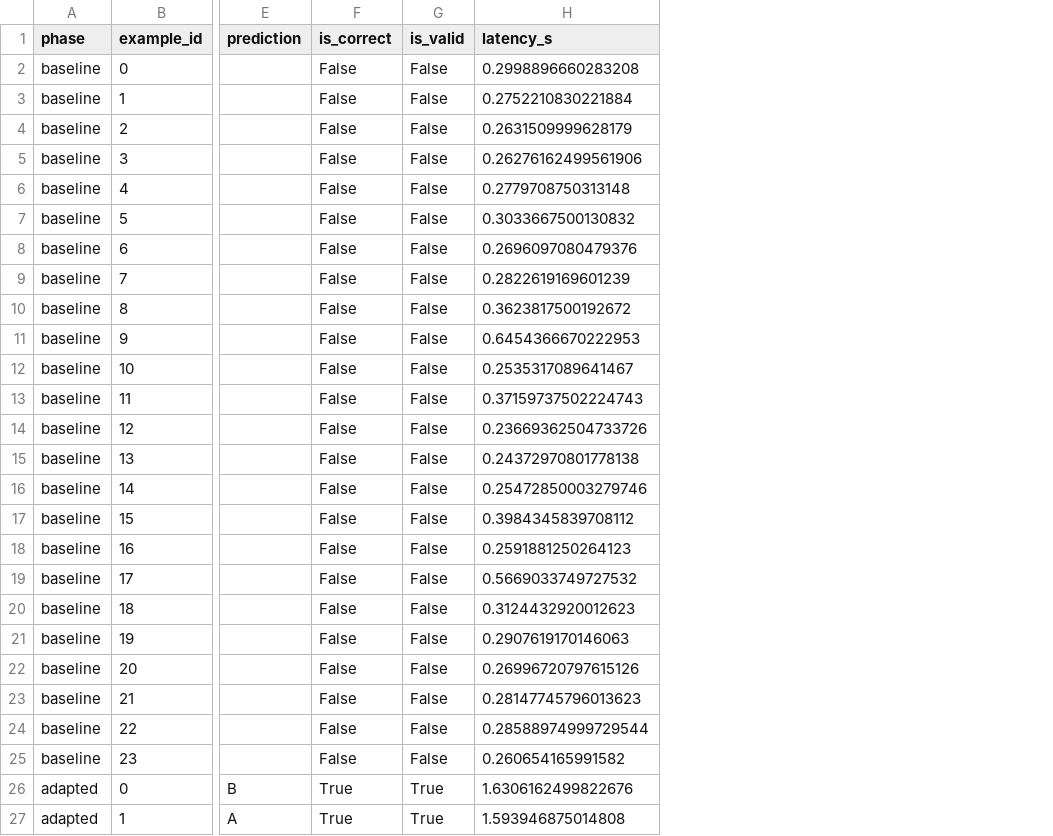
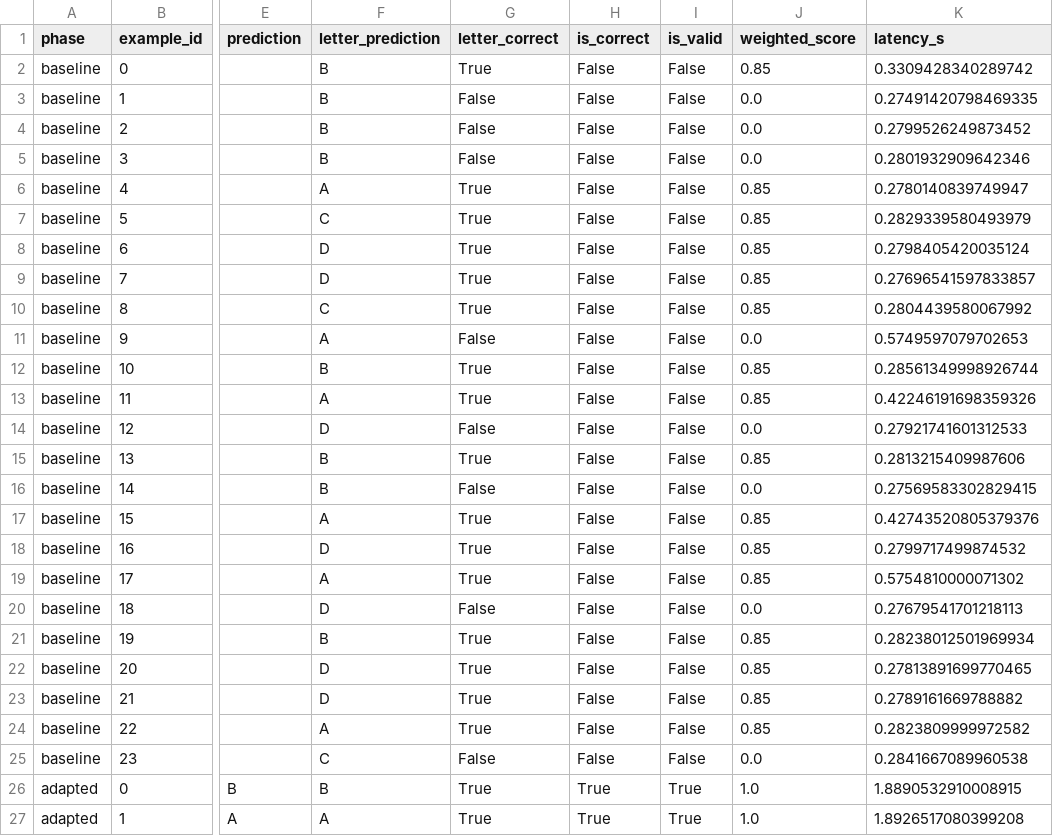
Before and after one commit to EmaRimoldi/llm-post-training-recipes, a CSV file: docs/results/mcqa_posttrain_smoke/predictions.csv, drawn as a sheet; only a part is shown, gaps mark what is left out; addresses are those after the commit; the diff covers the shown part only; the diff names each change by its address in the sheet, - before the commit and + after, or states it on an @@ line.

```diff
--- a/docs/results/mcqa_posttrain_smoke/predictions.csv
+++ b/docs/results/mcqa_posttrain_smoke/predictions.csv
+column F (letter_prediction), rows 2-27: B | B | B | B | A | C | D | D | C | A | B | A | D | B | B | A | D | A | D | B | D | D | A | C | B | A
+column G (letter_correct), rows 2-27: True | False | False | False | True | True | True | True | True | False | True | True | False | True | False | True | True | True | False | True | True | True | True | False | True | True
+column J (weighted_score), rows 2-27: 0.85 | 0.0 | 0.0 | 0.0 | 0.85 | 0.85 | 0.85 | 0.85 | 0.85 | 0.0 | 0.85 | 0.85 | 0.0 | 0.85 | 0.0 | 0.85 | 0.85 | 0.85 | 0.0 | 0.85 | 0.85 | 0.85 | 0.85 | 0.0 | 1.0 | 1.0
-K2 (latency_s): 0.2998896660283208
+K2 (latency_s): 0.3309428340289742
-K3 (latency_s): 0.2752210830221884
+K3 (latency_s): 0.27491420798469335
-K4 (latency_s): 0.2631509999628179
+K4 (latency_s): 0.2799526249873452
-K5 (latency_s): 0.26276162499561906
+K5 (latency_s): 0.2801932909642346
-K6 (latency_s): 0.2779708750313148
+K6 (latency_s): 0.2780140839749947
-K7 (latency_s): 0.3033667500130832
+K7 (latency_s): 0.2829339580493979
-K8 (latency_s): 0.2696097080479376
+K8 (latency_s): 0.2798405420035124
-K9 (latency_s): 0.2822619169601239
+K9 (latency_s): 0.27696541597833857
-K10 (latency_s): 0.3623817500192672
+K10 (latency_s): 0.2804439580067992
-K11 (latency_s): 0.6454366670222953
+K11 (latency_s): 0.5749597079702653
-K12 (latency_s): 0.2535317089641467
+K12 (latency_s): 0.28561349998926744
-K13 (latency_s): 0.37159737502224743
+K13 (latency_s): 0.42246191698359326
-K14 (latency_s): 0.23669362504733726
+K14 (latency_s): 0.27921741601312533
-K15 (latency_s): 0.24372970801778138
+K15 (latency_s): 0.2813215409987606
-K16 (latency_s): 0.25472850003279746
+K16 (latency_s): 0.27569583302829415
-K17 (latency_s): 0.3984345839708112
+K17 (latency_s): 0.42743520805379376
-K18 (latency_s): 0.2591881250264123
+K18 (latency_s): 0.2799717499874532
-K19 (latency_s): 0.5669033749727532
+K19 (latency_s): 0.5754810000071302
-K20 (latency_s): 0.3124432920012623
+K20 (latency_s): 0.27679541701218113
-K21 (latency_s): 0.2907619170146063
+K21 (latency_s): 0.28238012501969934
-K22 (latency_s): 0.26996720797615126
+K22 (latency_s): 0.27813891699770465
-K23 (latency_s): 0.28147745796013623
+K23 (latency_s): 0.2789161669788882
-K24 (latency_s): 0.28588974999729544
+K24 (latency_s): 0.2823809999972582
-K25 (latency_s): 0.260654165991582
+K25 (latency_s): 0.2841667089960538
-K26 (latency_s): 1.6306162499822676
+K26 (latency_s): 1.8890532910008915
-K27 (latency_s): 1.593946875014808
+K27 (latency_s): 1.8926517080399208
```
Also changed, not shown: 31 edited cells elsewhere in this file, 10 other files.
